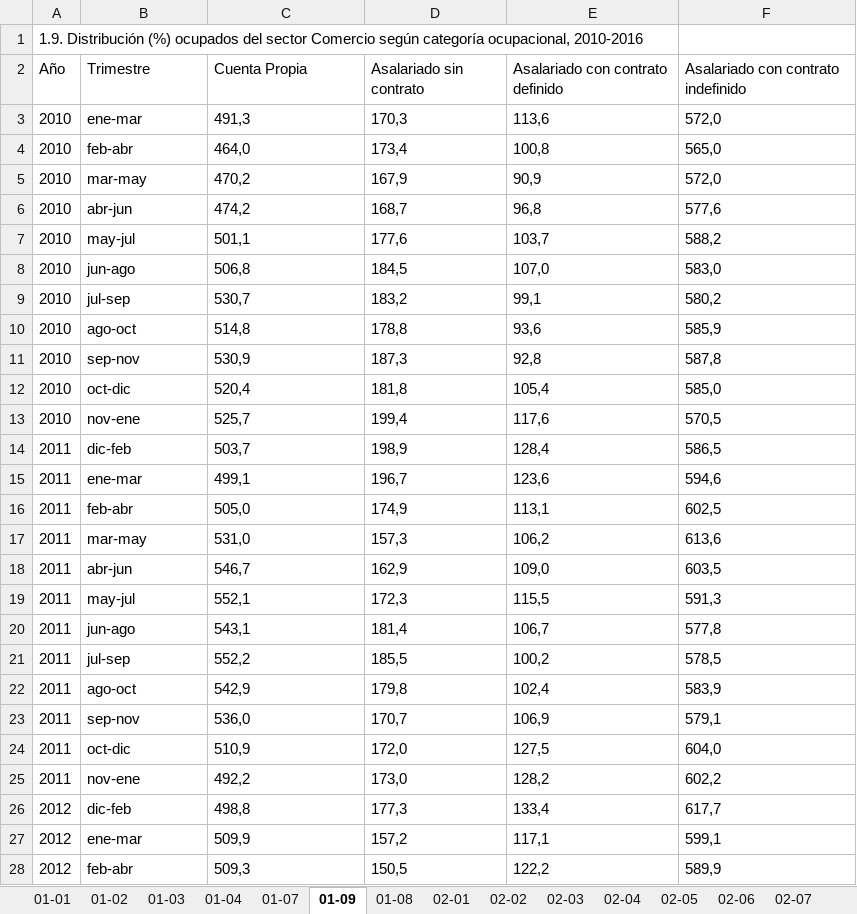
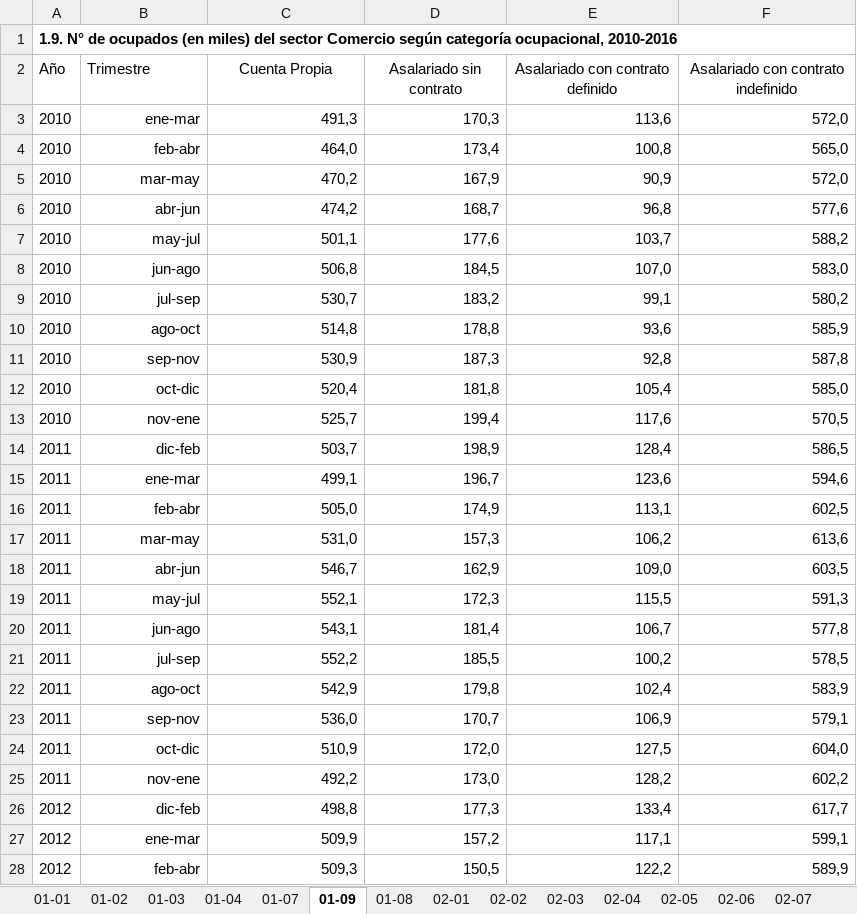
Before and after one commit to igutierrezm/OLN-ISN, an Excel workbook: data/cuadros/Comercio/bh.xlsx, sheet 01-09, drawn as a sheet; only a part is shown; values as stored, in another font and other column widths than the file's, no borders; the diff covers the shown part only; the diff names each change by its address in the sheet, - before the commit and + after, or states it on an @@ line.

```diff
--- a/data/cuadros/Comercio/bh.xlsx (sheet 01-09)
+++ b/data/cuadros/Comercio/bh.xlsx (sheet 01-09)
-A1 (Año): 1.9. Distribución (%) ocupados del sector…
+A1 (Año): 1.9. N° de ocupados (en miles) del sector…
-A1 bold: off
+A1 bold: on
-C2:F2 alignment: left
+C2:F2 alignment: center
-B3:F28 alignment: left
+B3:F28 alignment: right
```
Also changed, not shown: cell formats elsewhere in this sheet, sheet 01-03, sheet 01-08, sheet 05-09, sheet 01-07, sheet 02-05, sheet 02-04, 23 more sheets, data/cuadros/Comercio, Hoteles y Restaurantes/bh.xlsx, 1 other file.
